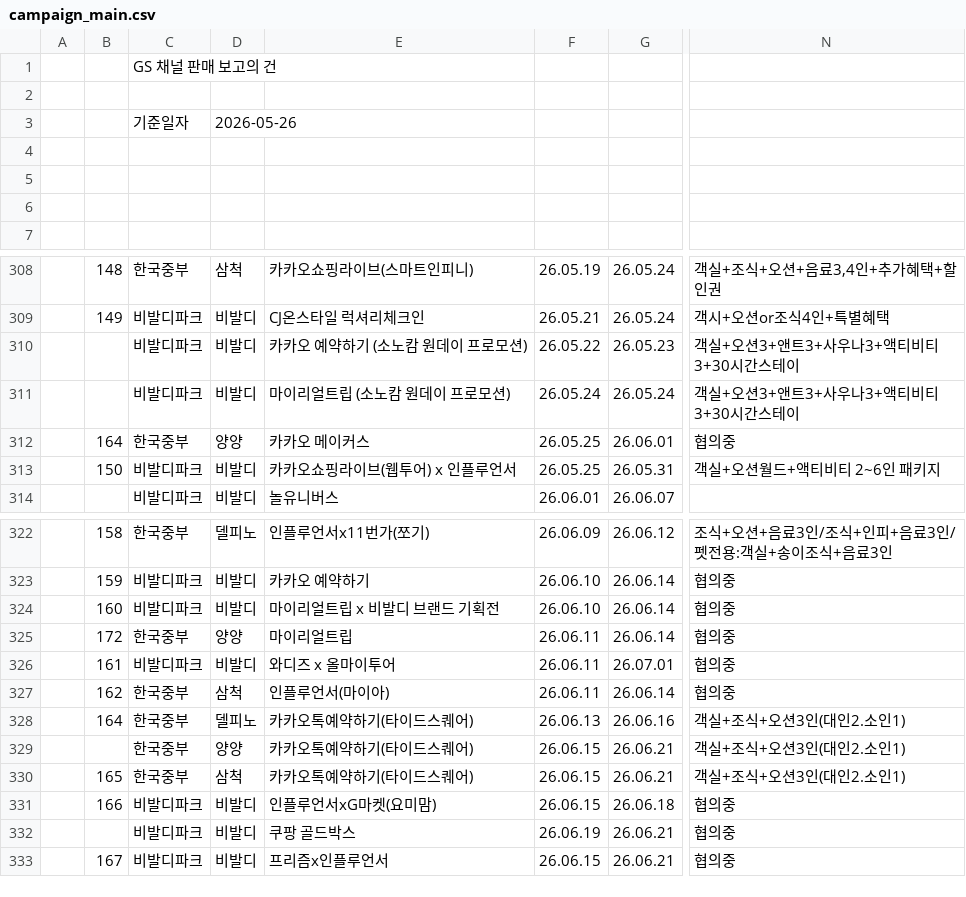
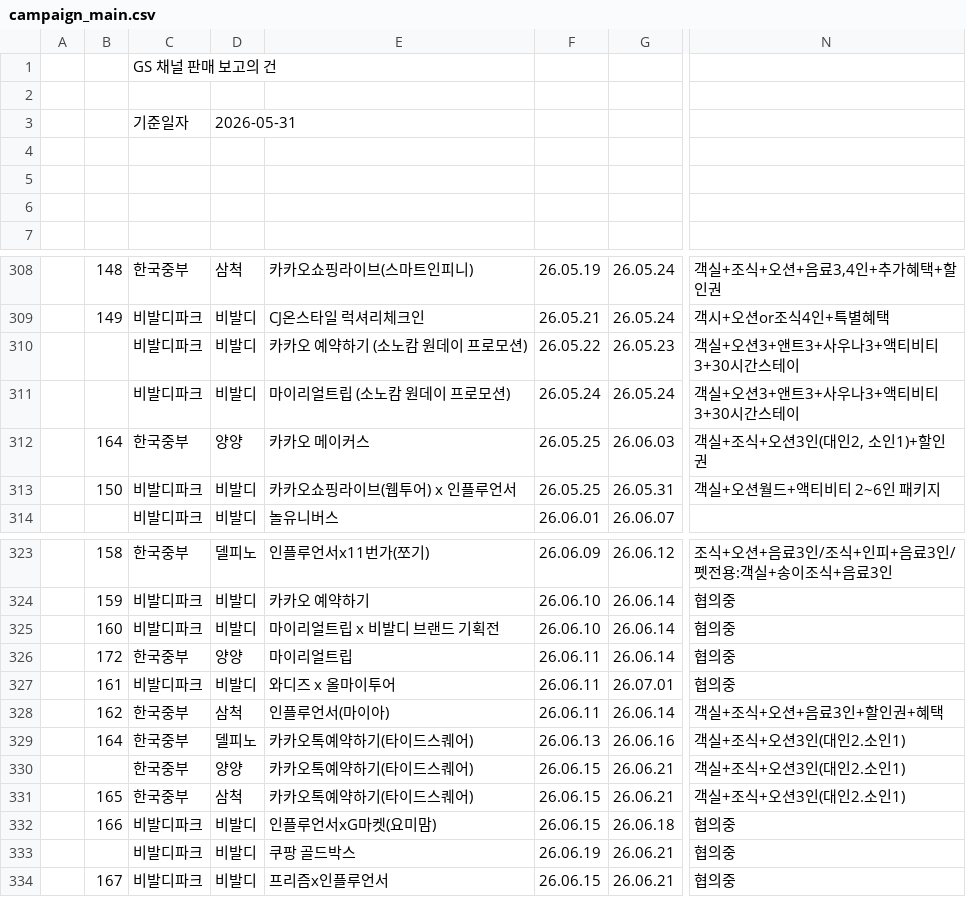
Before and after one commit to cksals00-ai/gs_daily_trend_news_public_temp, a CSV file: data/cache/campaign_main.csv, drawn as a sheet; only a part is shown, gaps mark what is left out; addresses are those after the commit; the diff covers the shown part only; the diff names each change by its address in the sheet, - before the commit and + after, or states it on an @@ line.

```diff
--- a/data/cache/campaign_main.csv
+++ b/data/cache/campaign_main.csv
-D3: 2026-05-26
+D3: 2026-05-31
-G312: 26.06.01
+G312: 26.06.03
-N312: 협의중
+N312: 객실+조식+오션3인(대인2, 소인1)+할인권
-N328: 협의중
+N328: 객실+조식+오션+음료3인+할인권+혜택
```
Also changed, not shown: 5 added rows, 1 removed row and 2 edited cells elsewhere in this file, 12 other files.
